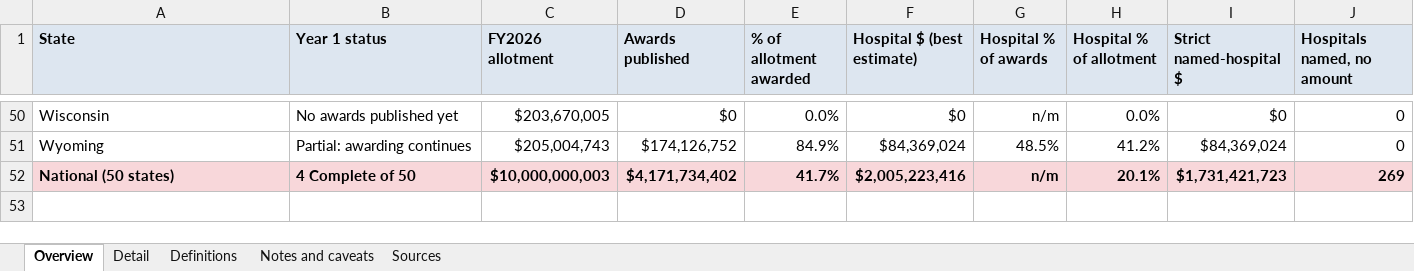
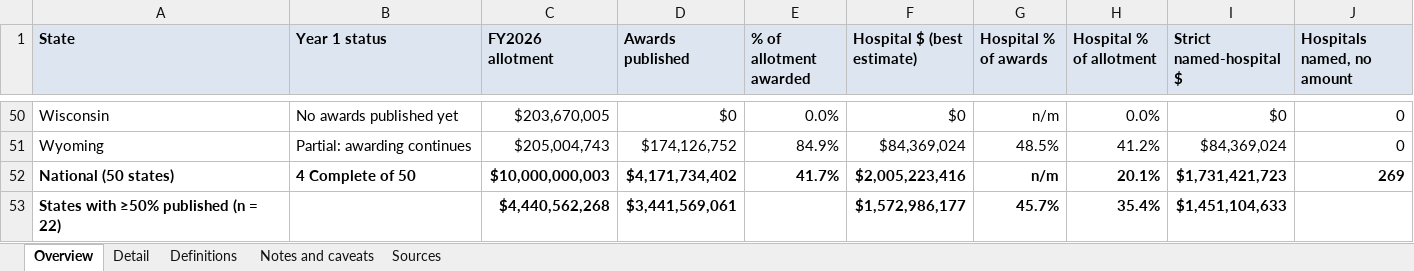
Before and after one commit to INicchitta12/RHTP_Tracker, an Excel workbook: output/year1_summary_2026-10-29.xlsx, sheet Overview, drawn as a sheet; only a part is shown, gaps mark what is left out; values as stored, in another font and other column widths than the file's, no borders; the diff names each change by its address in the sheet, - before the commit and + after, or states it on an @@ line.

```diff
--- a/output/year1_summary_2026-10-29.xlsx (sheet Overview)
+++ b/output/year1_summary_2026-10-29.xlsx (sheet Overview)
-A52:J52 fill: #F8D7DA
+A52:J52 fill: none
+row 53: States with ≥50% published (n = 22) |  | $4,440,562,268 | $3,441,569,061 |  | $1,572,986,177 | 45.7% | 35.4% | $1,451,104,633
```
Also changed, not shown: sheet Detail, sheet Notes and caveats, sheet Definitions, 5 other files.
